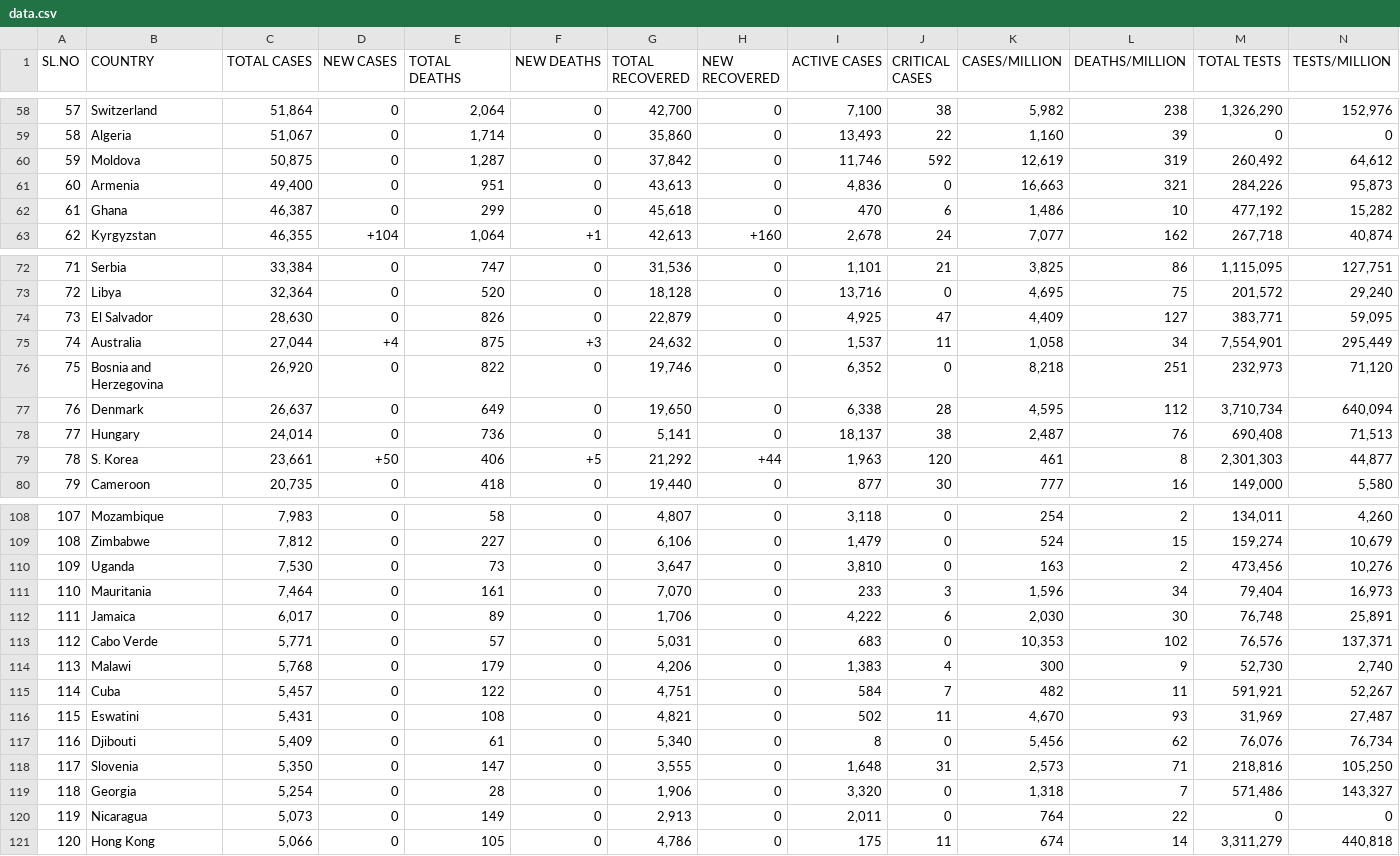
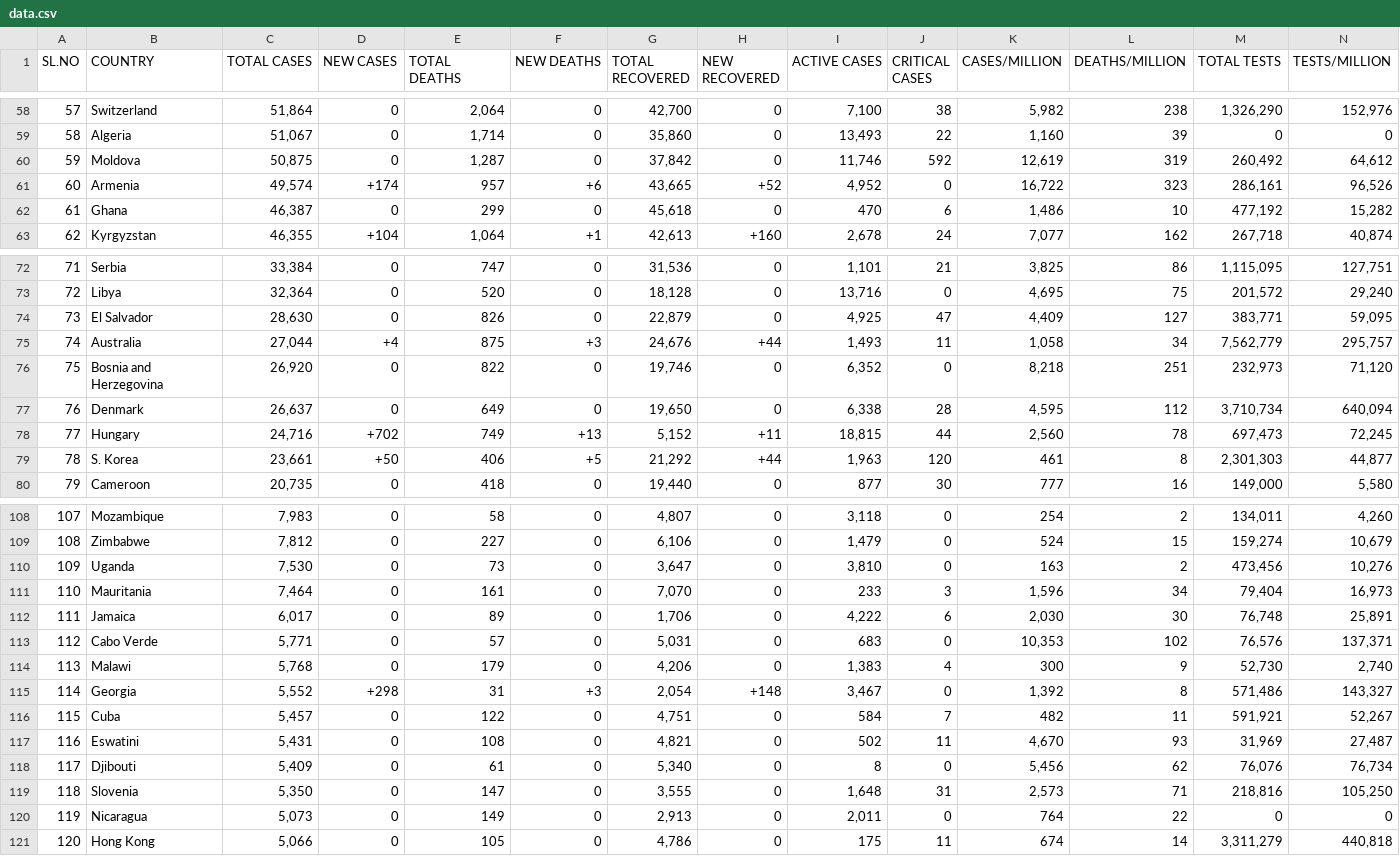
Before and after one commit to deb12378/CV-19, a CSV file: data.csv, drawn as a sheet; only a part is shown, gaps mark what is left out; removed rows and columns are numbered as before the commit, all else as after; rows hold the shown columns only; the diff covers the shown part only; the diff names each change by its address in the sheet, - before the commit and + after, or states it on an @@ line.

Commit message:
Updated data

```diff
--- a/data.csv
+++ b/data.csv
-C61 (TOTAL CASES): 49,400
+C61 (TOTAL CASES): 49,574
-D61 (NEW CASES): 0
+D61 (NEW CASES): +174
-E61 (TOTAL DEATHS): 951
+E61 (TOTAL DEATHS): 957
-F61 (NEW DEATHS): 0
+F61 (NEW DEATHS): +6
-G61 (TOTAL RECOVERED): 43,613
+G61 (TOTAL RECOVERED): 43,665
-H61 (NEW RECOVERED): 0
+H61 (NEW RECOVERED): +52
-I61 (ACTIVE CASES): 4,836
+I61 (ACTIVE CASES): 4,952
-K61 (CASES/MILLION): 16,663
+K61 (CASES/MILLION): 16,722
-L61 (DEATHS/MILLION): 321
+L61 (DEATHS/MILLION): 323
-M61 (TOTAL TESTS): 284,226
+M61 (TOTAL TESTS): 286,161
-N61 (TESTS/MILLION): 95,873
+N61 (TESTS/MILLION): 96,526
-G75 (TOTAL RECOVERED): 24,632
+G75 (TOTAL RECOVERED): 24,676
-H75 (NEW RECOVERED): 0
+H75 (NEW RECOVERED): +44
-I75 (ACTIVE CASES): 1,537
+I75 (ACTIVE CASES): 1,493
-M75 (TOTAL TESTS): 7,554,901
+M75 (TOTAL TESTS): 7,562,779
-N75 (TESTS/MILLION): 295,449
+N75 (TESTS/MILLION): 295,757
-C78 (TOTAL CASES): 24,014
+C78 (TOTAL CASES): 24,716
-D78 (NEW CASES): 0
+D78 (NEW CASES): +702
-E78 (TOTAL DEATHS): 736
+E78 (TOTAL DEATHS): 749
-F78 (NEW DEATHS): 0
+F78 (NEW DEATHS): +13
-G78 (TOTAL RECOVERED): 5,141
+G78 (TOTAL RECOVERED): 5,152
-H78 (NEW RECOVERED): 0
+H78 (NEW RECOVERED): +11
-I78 (ACTIVE CASES): 18,137
+I78 (ACTIVE CASES): 18,815
-J78 (CRITICAL CASES): 38
+J78 (CRITICAL CASES): 44
-K78 (CASES/MILLION): 2,487
+K78 (CASES/MILLION): 2,560
-L78 (DEATHS/MILLION): 76
+L78 (DEATHS/MILLION): 78
-M78 (TOTAL TESTS): 690,408
+M78 (TOTAL TESTS): 697,473
-N78 (TESTS/MILLION): 71,513
+N78 (TESTS/MILLION): 72,245
+row 115: 114 | Georgia | 5,552 | +298 | 31 | +3 | 2,054 | +148 | 3,467 | 0 | 1,392 | 8 | 571,486 | 143,327
-A116 (SL.NO): 114
+A116 (SL.NO): 115
-A117 (SL.NO): 115
+A117 (SL.NO): 116
-A118 (SL.NO): 116
+A118 (SL.NO): 117
-A119 (SL.NO): 117
+A119 (SL.NO): 118
-row 119: 118 | Georgia | 5,254 | 0 | 28 | 0 | 1,906 | 0 | 3,320 | 0 | 1,318 | 7 | 571,486 | 143,327
```
Also changed, not shown: 15 edited cells elsewhere in this file.
